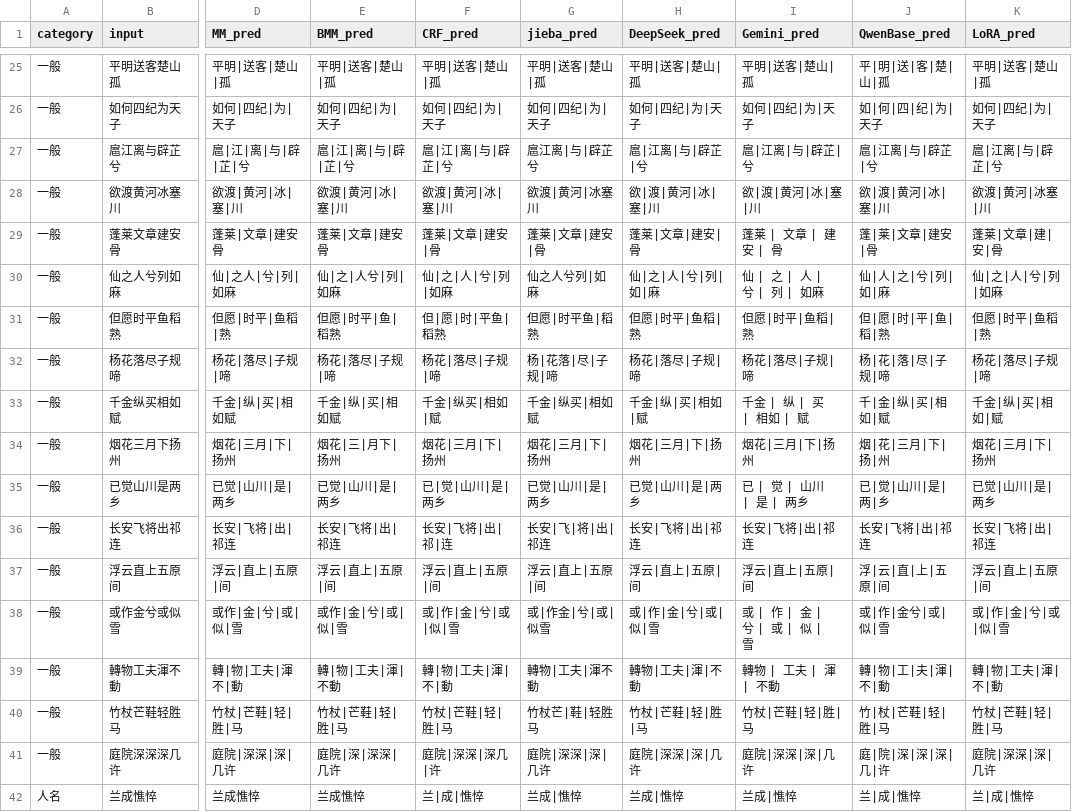
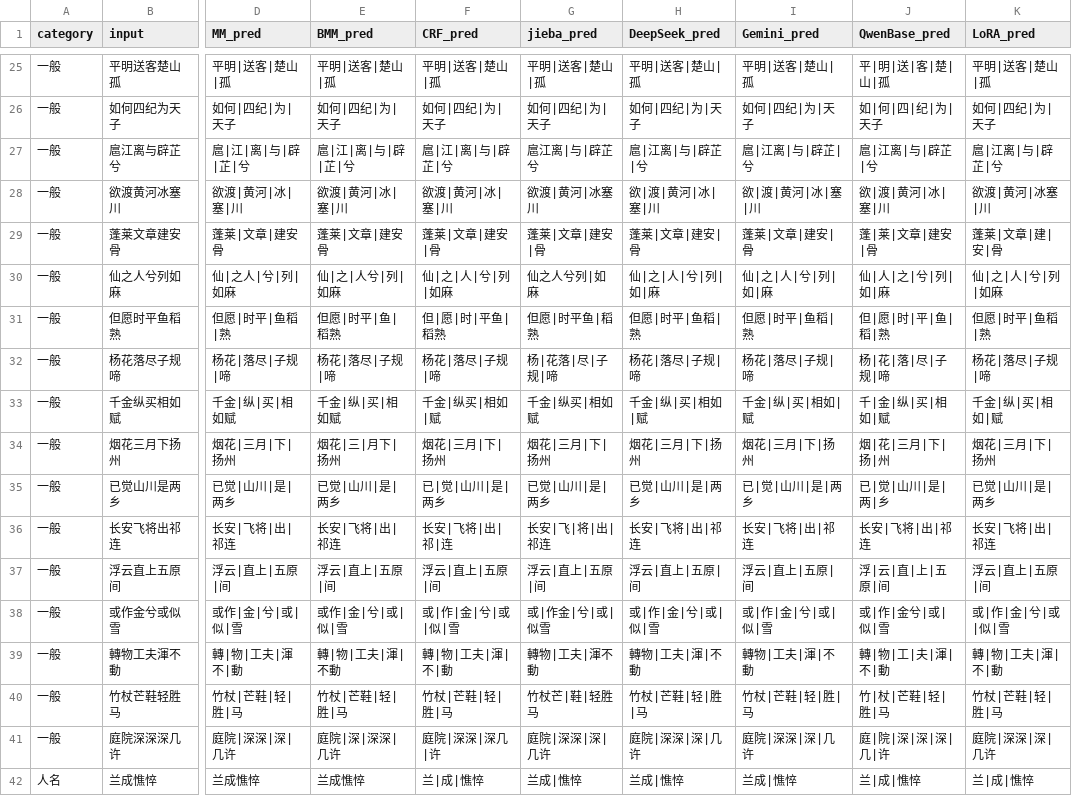
Before and after one commit to jiangli-va/PoemSegModel, a CSV file: modelTrain/test_results.csv, drawn as a sheet; only a part is shown, gaps mark what is left out; the diff covers the shown part only; the diff names each change by its address in the sheet, - before the commit and + after, or states it on an @@ line.

Commit message:
修正：Gemini

```diff
--- a/modelTrain/test_results.csv
+++ b/modelTrain/test_results.csv
-I29 (Gemini_pred): 蓬莱 | 文章 | 建安 | 骨
+I29 (Gemini_pred): 蓬莱|文章|建安|骨
-I30 (Gemini_pred): 仙 | 之 | 人 | 兮 | 列 | 如麻
+I30 (Gemini_pred): 仙|之|人|兮|列|如|麻
-I33 (Gemini_pred): 千金 | 纵 | 买 | 相如 | 赋
+I33 (Gemini_pred): 千金|纵|买|相如|赋
-I35 (Gemini_pred): 已 | 觉 | 山川 | 是 | 两乡
+I35 (Gemini_pred): 已|觉|山川|是|两乡
-I38 (Gemini_pred): 或 | 作 | 金 | 兮 | 或 | 似 | 雪
+I38 (Gemini_pred): 或|作|金|兮|或|似|雪
-I39 (Gemini_pred): 轉物 | 工夫 | 渾 | 不動
+I39 (Gemini_pred): 轉物|工夫|渾|不動
```
Also changed, not shown: 20 edited cells elsewhere in this file, 2 other files.
